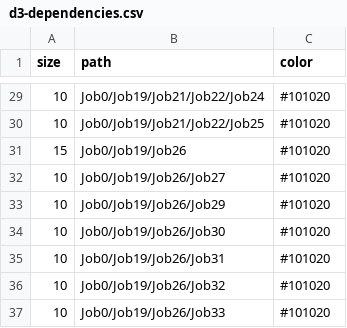
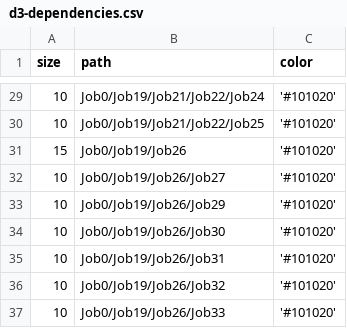
Before and after one commit to pulkit23/3d-force-graph, a CSV file: example/datasets/d3-dependencies.csv, drawn as a sheet; only a part is shown, gaps mark what is left out; the diff covers the shown part only.

```diff
--- a/example/datasets/d3-dependencies.csv
+++ b/example/datasets/d3-dependencies.csv
@@ -29,9 +29,9 @@ size,path,color
-10,Job0/Job19/Job21/Job22/Job24,#101020
-10,Job0/Job19/Job21/Job22/Job25,#101020
-15,Job0/Job19/Job26,#101020
-10,Job0/Job19/Job26/Job27,#101020
-10,Job0/Job19/Job26/Job29,#101020
-10,Job0/Job19/Job26/Job30,#101020
-10,Job0/Job19/Job26/Job31,#101020
-10,Job0/Job19/Job26/Job32,#101020
-10,Job0/Job19/Job26/Job33,#101020
+10,Job0/Job19/Job21/Job22/Job24,'#101020'
+10,Job0/Job19/Job21/Job22/Job25,'#101020'
+15,Job0/Job19/Job26,'#101020'
+10,Job0/Job19/Job26/Job27,'#101020'
+10,Job0/Job19/Job26/Job29,'#101020'
+10,Job0/Job19/Job26/Job30,'#101020'
+10,Job0/Job19/Job26/Job31,'#101020'
+10,Job0/Job19/Job26/Job32,'#101020'
+10,Job0/Job19/Job26/Job33,'#101020'
```
Also changed, not shown: 1 added row, 1 removed row and 27 edited cells elsewhere in this file.
